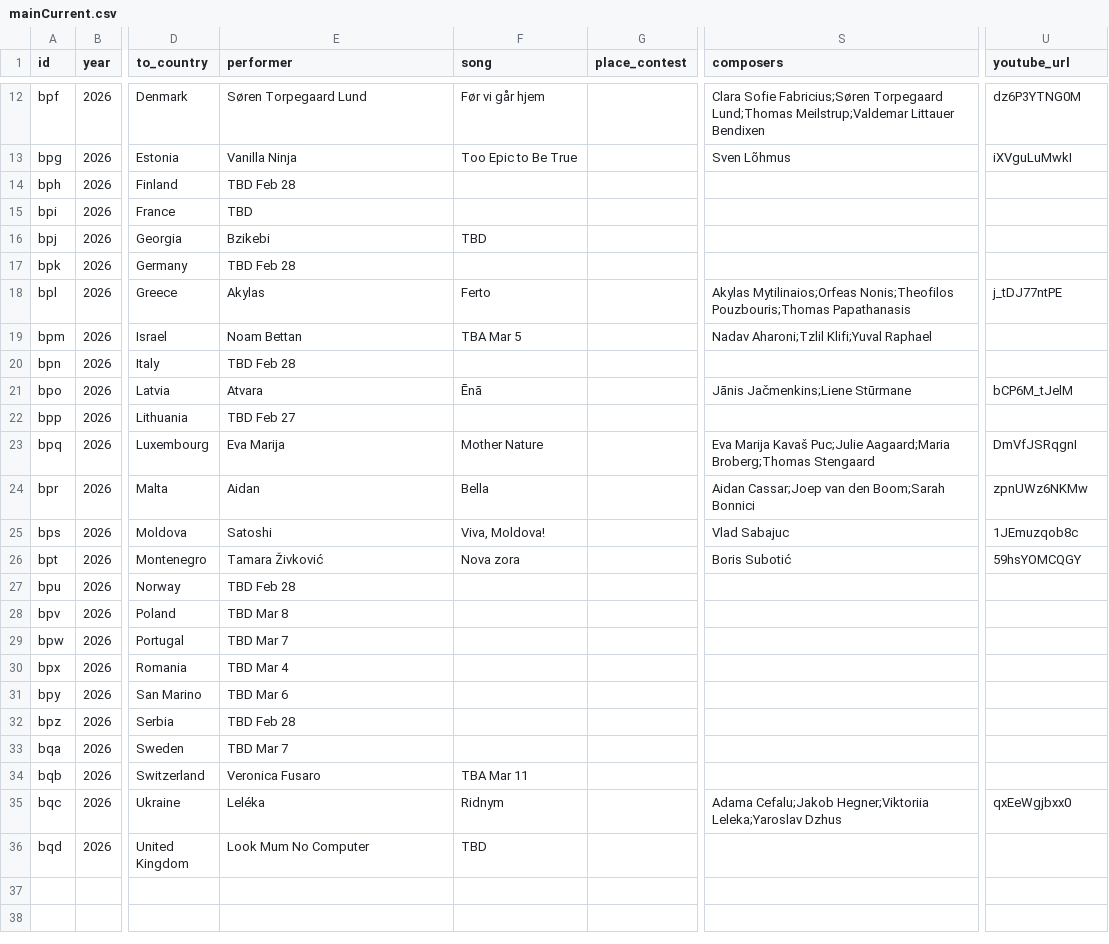
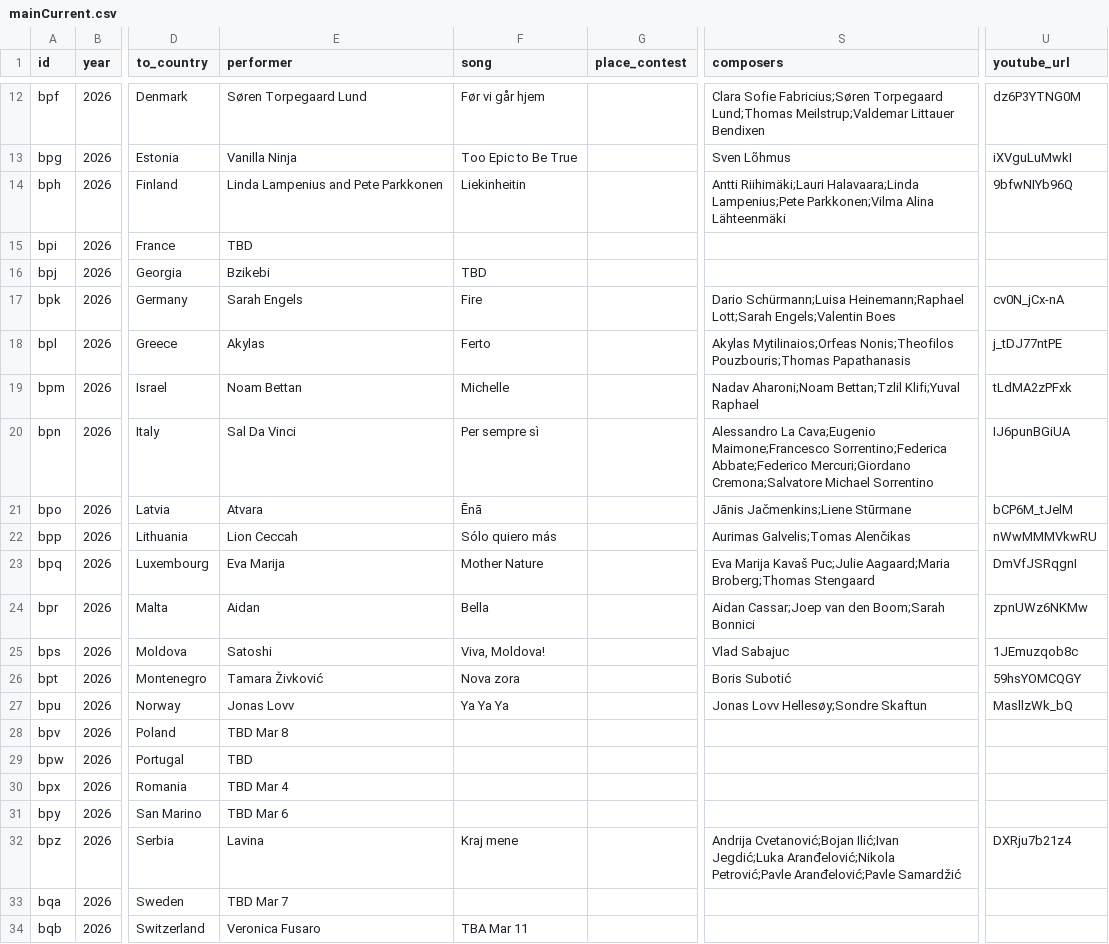
Before and after one commit to jekrch/eurovision-ranker, a CSV file: mainCurrent.csv, drawn as a sheet; only a part is shown, gaps mark what is left out; the shorter side is filled out with more unchanged rows; the diff covers the shown part only; the diff names each change by its address in the sheet, - before the commit and + after, or states it on an @@ line.

Commit message:
Updates

```diff
--- a/mainCurrent.csv
+++ b/mainCurrent.csv
-E14 (performer): TBD Feb 28
+E14 (performer): Linda Lampenius and Pete Parkkonen
-F14 (song): (empty)
+F14 (song): Liekinheitin
-S14 (composers): (empty)
+S14 (composers): Antti Riihimäki;Lauri Halavaara;Linda Lampenius;Pete Parkkonen;Vilma Alina Lähteenmäki
-U14 (youtube_url): (empty)
+U14 (youtube_url): 9bfwNIYb96Q
-E17 (performer): TBD Feb 28
+E17 (performer): Sarah Engels
-F17 (song): (empty)
+F17 (song): Fire
-S17 (composers): (empty)
+S17 (composers): Dario Schürmann;Luisa Heinemann;Raphael Lott;Sarah Engels;Valentin Boes
-U17 (youtube_url): (empty)
+U17 (youtube_url): cv0N_jCx-nA
-F19 (song): TBA Mar 5
+F19 (song): Michelle
-S19 (composers): Nadav Aharoni;Tzlil Klifi;Yuval Raphael
+S19 (composers): Nadav Aharoni;Noam Bettan;Tzlil Klifi;Yuval Raphael
-U19 (youtube_url): (empty)
+U19 (youtube_url): tLdMA2zPFxk
-E20 (performer): TBD Feb 28
+E20 (performer): Sal Da Vinci
-F20 (song): (empty)
+F20 (song): Per sempre sì
-S20 (composers): (empty)
+S20 (composers): Alessandro La Cava;Eugenio Maimone;Francesco Sorrentino;Federica Abbate;Federico Mercuri;Giordano Cremona;Salvatore Michael Sorrentino
-U20 (youtube_url): (empty)
+U20 (youtube_url): IJ6punBGiUA
-E22 (performer): TBD Feb 27
+E22 (performer): Lion Ceccah
-F22 (song): (empty)
+F22 (song): Sólo quiero más
-S22 (composers): (empty)
+S22 (composers): Aurimas Galvelis;Tomas Alenčikas
-U22 (youtube_url): (empty)
+U22 (youtube_url): nWwMMMVkwRU
-E27 (performer): TBD Feb 28
+E27 (performer): Jonas Lovv
-F27 (song): (empty)
+F27 (song): Ya Ya Ya
-S27 (composers): (empty)
+S27 (composers): Jonas Lovv Hellesøy;Sondre Skaftun
-U27 (youtube_url): (empty)
+U27 (youtube_url): MasllzWk_bQ
-E29 (performer): TBD Mar 7
+E29 (performer): TBD
-E32 (performer): TBD Feb 28
+E32 (performer): Lavina
-F32 (song): (empty)
+F32 (song): Kraj mene
-S32 (composers): (empty)
+S32 (composers): Andrija Cvetanović;Bojan Ilić;Ivan Jegdić;Luka Aranđelović;Nikola Petrović;Pavle Aranđelović;Pavle Samardžić
-U32 (youtube_url): (empty)
+U32 (youtube_url): DXRju7b21z4
```
Also changed, not shown: 7 edited cells elsewhere in this file.
